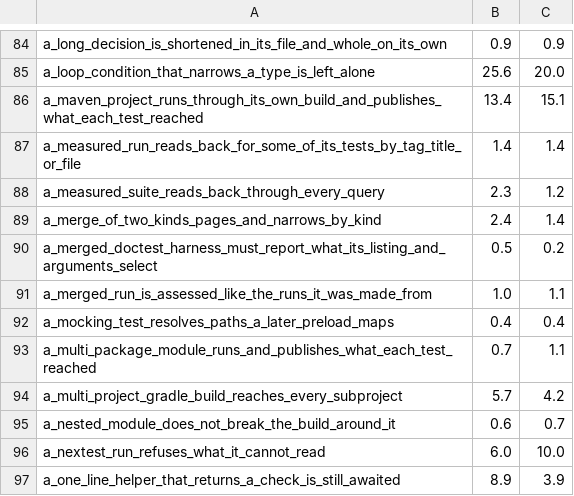
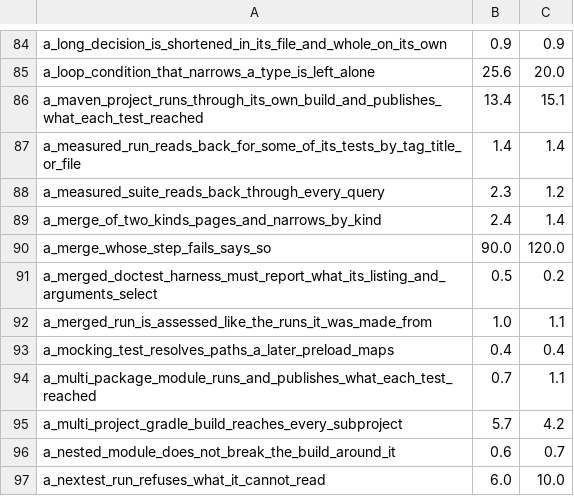
Before and after one commit to supercorp-ai/supercov, a TSV file: .github/test-seconds.tsv, drawn as a sheet; only a part is shown, gaps mark what is left out; the shorter side is filled out with more unchanged rows.

Commit message:
A merge whose step fails says so: the store, lock, archive and publication

```diff
--- a/.github/test-seconds.tsv
+++ b/.github/test-seconds.tsv
@@ -89,2 +89,3 @@ a_measured_suite_reads_back_through_every_query	2.3	1.2
 a_merge_of_two_kinds_pages_and_narrows_by_kind	2.4	1.4
+a_merge_whose_step_fails_says_so	90.0	120.0
 a_merged_doctest_harness_must_report_what_its_listing_and_arguments_select	0.5	0.2
```
Also changed, not shown: 1 other file.
